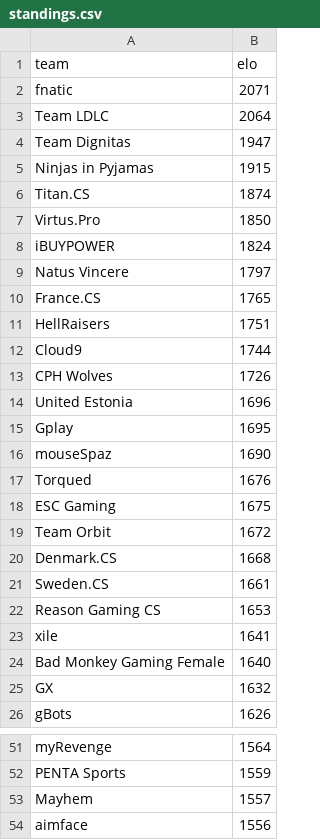
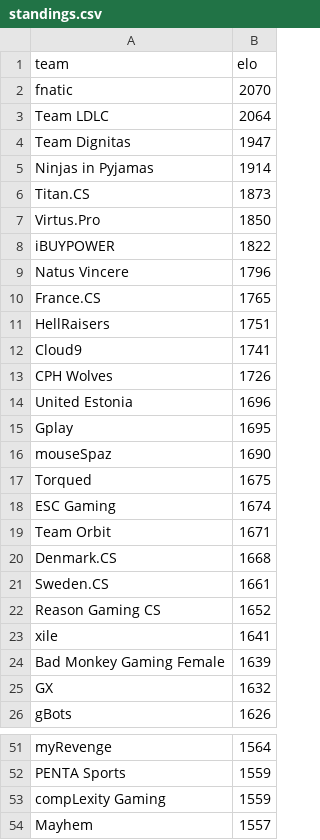
Before and after one commit to kenany/csgo-elo, a CSV file: standings.csv, drawn as a sheet; only a part is shown, gaps mark what is left out; the shorter side is filled out with more unchanged rows; the diff covers the shown part only.

```diff
--- a/standings.csv
+++ b/standings.csv
@@ -1,13 +1,13 @@
 team,elo
-fnatic,2071
+fnatic,2070
 Team LDLC,2064
 Team Dignitas,1947
-Ninjas in Pyjamas,1915
-Titan.CS,1874
+Ninjas in Pyjamas,1914
+Titan.CS,1873
 Virtus.Pro,1850
-iBUYPOWER,1824
-Natus Vincere,1797
+iBUYPOWER,1822
+Natus Vincere,1796
 France.CS,1765
 HellRaisers,1751
-Cloud9,1744
+Cloud9,1741
 CPH Wolves,1726
@@ -16,10 +16,10 @@ Gplay,1695
 mouseSpaz,1690
-Torqued,1676
-ESC Gaming,1675
-Team Orbit,1672
+Torqued,1675
+ESC Gaming,1674
+Team Orbit,1671
 Denmark.CS,1668
 Sweden.CS,1661
-Reason Gaming CS,1653
+Reason Gaming CS,1652
 xile,1641
-Bad Monkey Gaming Female,1640
+Bad Monkey Gaming Female,1639
 GX,1632
@@ -52,2 +52,3 @@ myRevenge,1564
 PENTA Sports,1559
+compLexity Gaming,1559
 Mayhem,1557
```
Also changed, not shown: 16 added rows, 16 removed rows and 8 edited cells elsewhere in this file, 1 other file.
